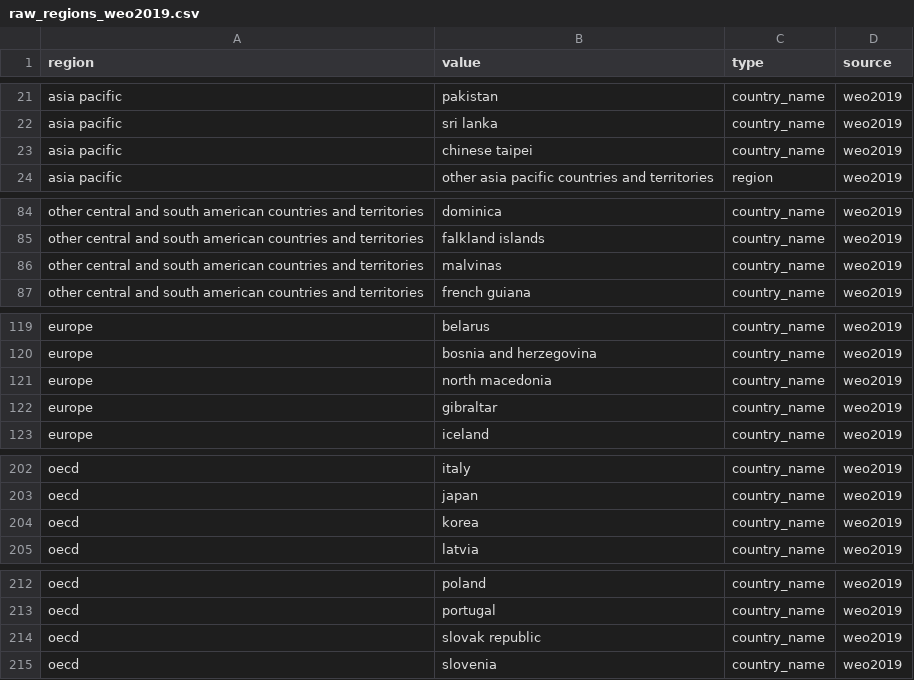
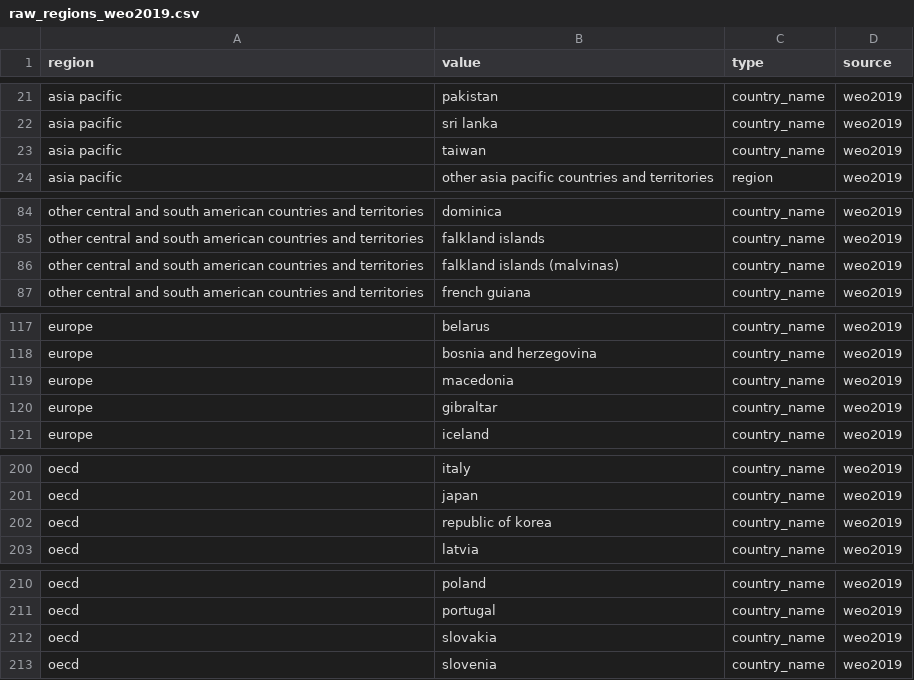
Before and after one commit to RMI-PACTA/r2dii.data, a CSV file: data-raw/region_isos/raw_regions_weo2019.csv, drawn as a sheet; only a part is shown, gaps mark what is left out; the diff covers the shown part only.

```diff
--- a/data-raw/region_isos/raw_regions_weo2019.csv
+++ b/data-raw/region_isos/raw_regions_weo2019.csv
@@ -22,3 +22,3 @@ asia pacific,pakistan,country_name,weo2019
 asia pacific,sri lanka,country_name,weo2019
-asia pacific,chinese taipei,country_name,weo2019
+asia pacific,taiwan,country_name,weo2019
 asia pacific,other asia pacific countries and territories,region,weo2019
@@ -85,3 +85,3 @@ other central and south american countries and territories,dominica,country_name
 other central and south american countries and territories,falkland islands,country_name,weo2019
-other central and south american countries and territories,malvinas,country_name,weo2019
+other central and south american countries and territories,falkland islands (malvinas),country_name,weo2019
 other central and south american countries and territories,french guiana,country_name,weo2019
@@ -120,3 +118,3 @@ europe,belarus,country_name,weo2019
 europe,bosnia and herzegovina,country_name,weo2019
-europe,north macedonia,country_name,weo2019
+europe,macedonia,country_name,weo2019
 europe,gibraltar,country_name,weo2019
@@ -203,3 +201,3 @@ oecd,italy,country_name,weo2019
 oecd,japan,country_name,weo2019
-oecd,korea,country_name,weo2019
+oecd,republic of korea,country_name,weo2019
 oecd,latvia,country_name,weo2019
@@ -213,3 +211,3 @@ oecd,poland,country_name,weo2019
 oecd,portugal,country_name,weo2019
-oecd,slovak republic,country_name,weo2019
+oecd,slovakia,country_name,weo2019
 oecd,slovenia,country_name,weo2019
```
Also changed, not shown: 2 removed rows and 23 edited cells elsewhere in this file, 2 other files.
